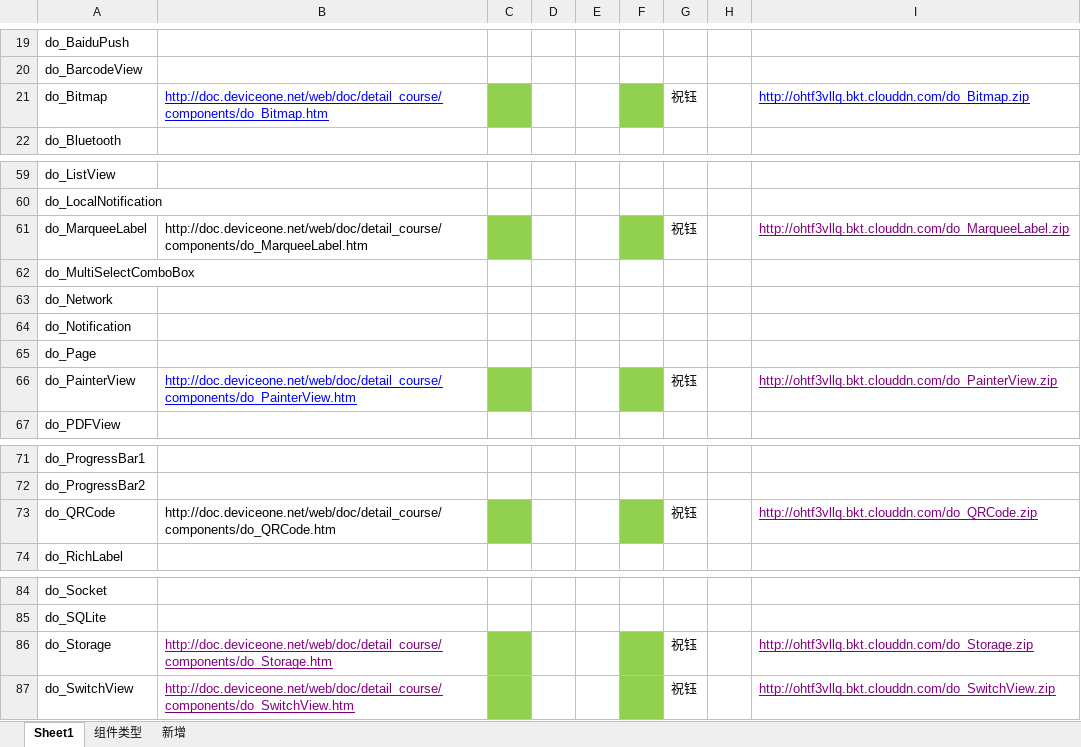
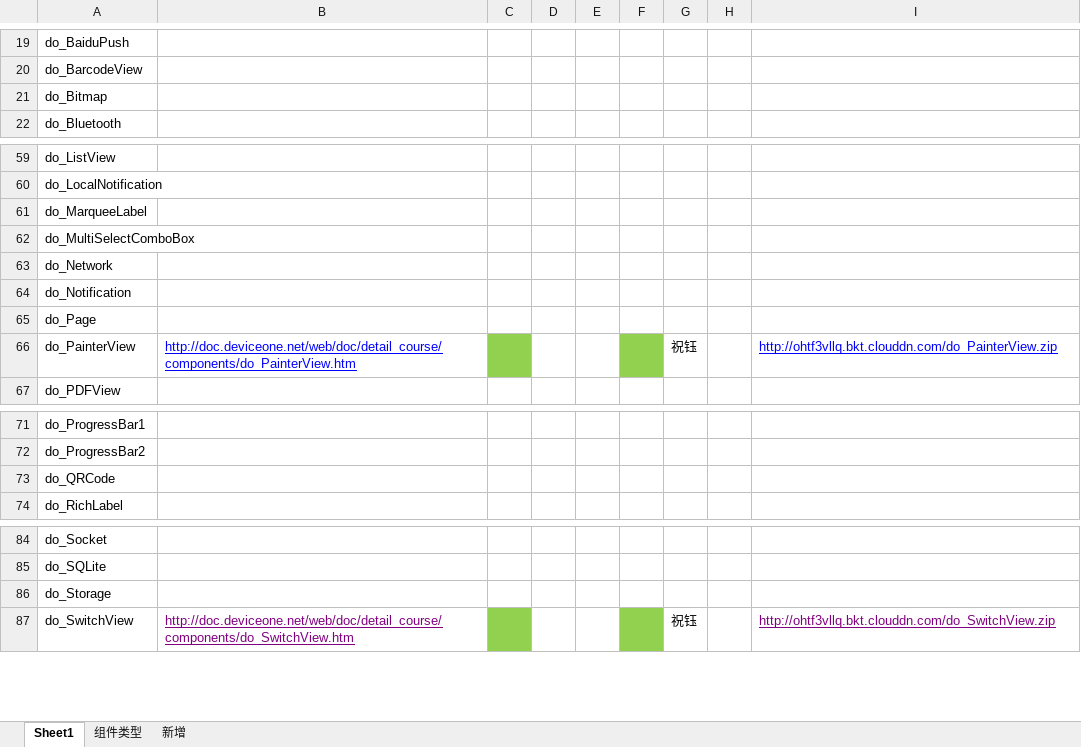
Before and after one commit to do-api/sample, an Excel workbook: 新版API.xlsx, sheet Sheet1, drawn as a sheet; only a part is shown, gaps mark what is left out; values as stored, in another font and other column widths than the file's, no borders; the diff names each change by its address in the sheet, - before the commit and + after, or states it on an @@ line.

Commit message:
update doc

```diff
--- a/新版API.xlsx (sheet Sheet1)
+++ b/新版API.xlsx (sheet Sheet1)
-B21: http://doc.deviceone.net/web/doc/detail_course/components/do_Bitmap.htm
+B21: (empty)
-C21 fill: #92D050
+C21 fill: none
-F21 fill: #92D050
+F21 fill: none
-G21: 祝钰
+G21: (empty)
-I21: http://ohtf3vllq.bkt.clouddn.com/do_Bitmap.zip
+I21: (empty)
-B61: http://doc.deviceone.net/web/doc/detail_course/components/do_MarqueeLabel.htm
+B61: (empty)
-C61 fill: #92D050
+C61 fill: none
-F61 fill: #92D050
+F61 fill: none
-G61: 祝钰
+G61: (empty)
-I61: http://ohtf3vllq.bkt.clouddn.com/do_MarqueeLabel.zip
+I61: (empty)
-I66 text colour: #800080
+I66 text colour: #0000FF
-B73: http://doc.deviceone.net/web/doc/detail_course/components/do_QRCode.htm
+B73: (empty)
-C73 fill: #92D050
+C73 fill: none
-F73 fill: #92D050
+F73 fill: none
-G73: 祝钰
+G73: (empty)
-I73: http://ohtf3vllq.bkt.clouddn.com/do_QRCode.zip
+I73: (empty)
-B86: http://doc.deviceone.net/web/doc/detail_course/components/do_Storage.htm
+B86: (empty)
-C86 fill: #92D050
+C86 fill: none
-F86 fill: #92D050
+F86 fill: none
-G86: 祝钰
+G86: (empty)
-I86: http://ohtf3vllq.bkt.clouddn.com/do_Storage.zip
+I86: (empty)
```
Also changed, not shown: sheet 组件类型.
